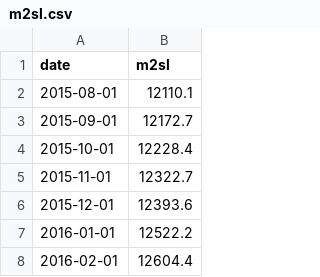
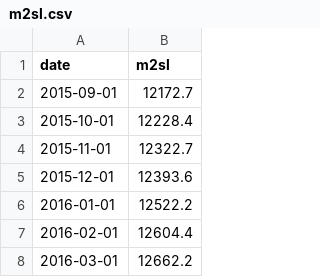
Before and after one commit to weiting1226/weiting1226.github.io, a CSV file: market-liquidity-monitor/data/raw/m2sl.csv, drawn as a sheet; only a part is shown; the shorter side is filled out with more unchanged rows.

```diff
--- a/market-liquidity-monitor/data/raw/m2sl.csv
+++ b/market-liquidity-monitor/data/raw/m2sl.csv
@@ -1,3 +1,2 @@
 date,m2sl
-2015-08-01,12110.1
 2015-09-01,12172.7
```
Also changed, not shown: market-liquidity-monitor/data/market_liquidity_indicators.csv, market-liquidity-monitor/data/raw/ioer_iorb.csv.
